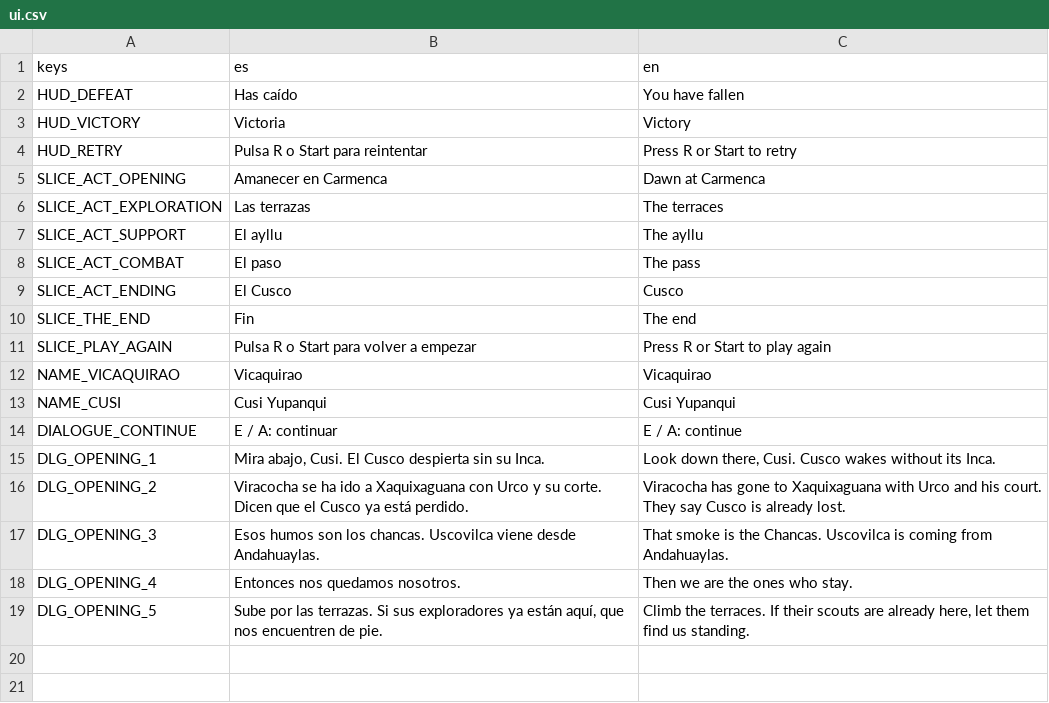
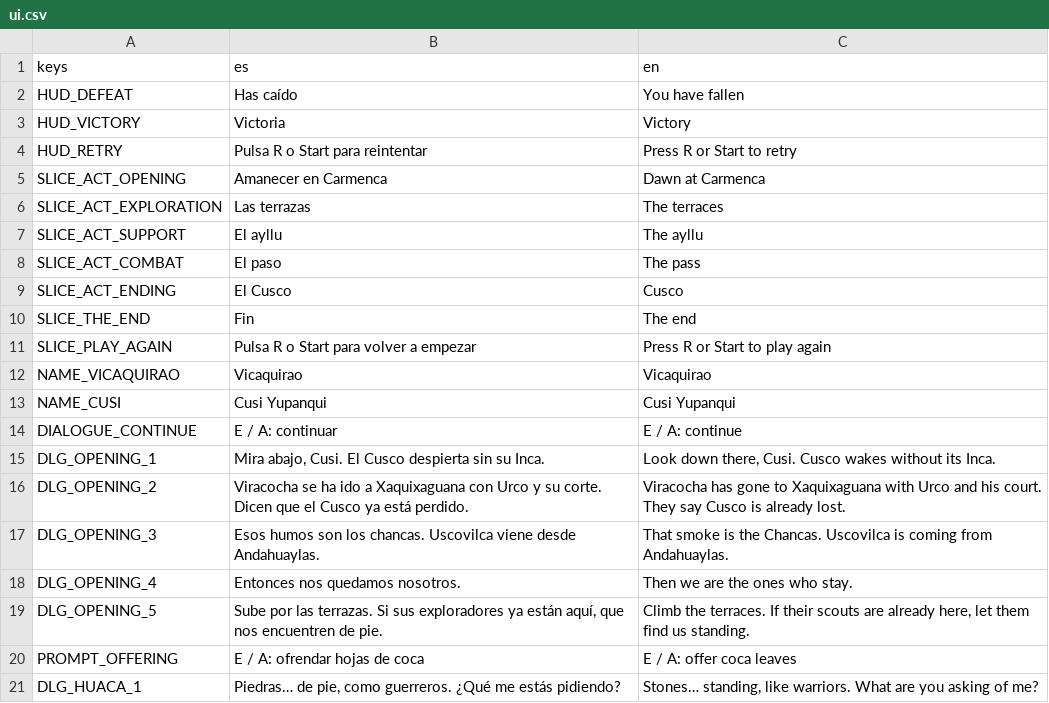
Before and after one commit to joseamaya/el-despertar-del-sol, a CSV file: localization/ui.csv, drawn as a sheet.

```diff
--- a/localization/ui.csv
+++ b/localization/ui.csv
@@ -19 +19,3 @@ DLG_OPENING_4,Entonces nos quedamos nosotros.,Then we are the ones who stay.
 DLG_OPENING_5,"Sube por las terrazas. Si sus exploradores ya están aquí, que nos encuentren de pie.","Climb the terraces. If their scouts are already here, let them find us standing."
+PROMPT_OFFERING,E / A: ofrendar hojas de coca,E / A: offer coca leaves
+DLG_HUACA_1,"Piedras… de pie, como guerreros. ¿Qué me estás pidiendo?","Stones… standing, like warriors. What are you asking of me?"
```
Also changed, not shown: 27 other files.
